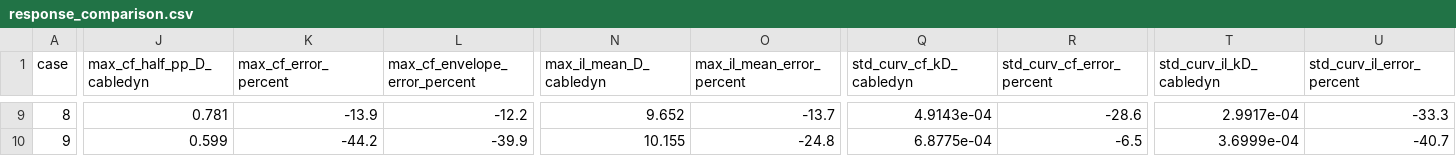
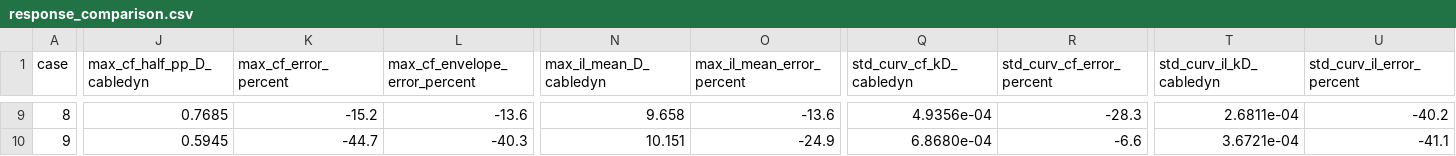
Before and after one commit to SMI-Lab-Inha/CableDyn, a CSV file: validation/experiments/delta_flume/response_comparison.csv, drawn as a sheet; only a part is shown, gaps mark what is left out; the diff covers the shown part only; the diff names each change by its address in the sheet, - before the commit and + after, or states it on an @@ line.

Commit message:
validation: the Delta Flume case (L3-D) rerun with the mid-point VIV phase
The nine cases and their sensitivity runs (half the time step, 128
elements, 80 s for cases 5, 6, 8 and 9, the 38.1 kN/m top spring) rerun
on the second-order VIV phase update. The counts are unchanged: the
dominant mode right in 5 of 9 and within one in all, the mean in-line
displacement within 17 % in 7 of 9 (-25 % to +34 %). The cross-flow
amplitude is -45 % to +4 % against the maxima (-40 % to +18 % against
the envelopes; within the 12 % measurement scatter in cases 2, 4, 6 and
7), the cross-flow curvature -39 % to +26 %, the in-line curvature
-53 % to +111 %.

Half the time step now changes the peak amplitude of cases 1-4, 7 and 8
by at most 2.7 % (4.5 % before) and their in-line curvature by at most
1.2 % (10 % before). Case 5 keeps its peak amplitude within 0.6 % (it
moved by up to 20 % before) while its in-line curvature moves by up to
25 %. The peak amplitude of case 6 now depends on the step and the mesh:
-11 % at half the time step, kept over an 80 s run, and -13 % with 128
elements, its other metrics within 2 % (in-line curvature 12 %). Case 9
still settles in mode 7 at half the time step. README, provenance.json
(new 80 s runs of cases 6 and 8 at both steps), summary.json,
response_comparison.csv, VALIDATION.md and the changelog entry follow.

Signed-off-by: Jae Hoon Seo <jaehoon.seo@inha.ac.kr>

```diff
--- a/validation/experiments/delta_flume/response_comparison.csv
+++ b/validation/experiments/delta_flume/response_comparison.csv
-J9 (max_cf_half_pp_D_cabledyn): 0.781
+J9 (max_cf_half_pp_D_cabledyn): 0.7685
-K9 (max_cf_error_percent): -13.9
+K9 (max_cf_error_percent): -15.2
-L9 (max_cf_envelope_error_percent): -12.2
+L9 (max_cf_envelope_error_percent): -13.6
-N9 (max_il_mean_D_cabledyn): 9.652
+N9 (max_il_mean_D_cabledyn): 9.658
-O9 (max_il_mean_error_percent): -13.7
+O9 (max_il_mean_error_percent): -13.6
-Q9 (std_curv_cf_kD_cabledyn): 4.9143e-04
+Q9 (std_curv_cf_kD_cabledyn): 4.9356e-04
-R9 (std_curv_cf_error_percent): -28.6
+R9 (std_curv_cf_error_percent): -28.3
-T9 (std_curv_il_kD_cabledyn): 2.9917e-04
+T9 (std_curv_il_kD_cabledyn): 2.6811e-04
-U9 (std_curv_il_error_percent): -33.3
+U9 (std_curv_il_error_percent): -40.2
-J10 (max_cf_half_pp_D_cabledyn): 0.599
+J10 (max_cf_half_pp_D_cabledyn): 0.5945
-K10 (max_cf_error_percent): -44.2
+K10 (max_cf_error_percent): -44.7
-L10 (max_cf_envelope_error_percent): -39.9
+L10 (max_cf_envelope_error_percent): -40.3
-N10 (max_il_mean_D_cabledyn): 10.155
+N10 (max_il_mean_D_cabledyn): 10.151
-O10 (max_il_mean_error_percent): -24.8
+O10 (max_il_mean_error_percent): -24.9
-Q10 (std_curv_cf_kD_cabledyn): 6.8775e-04
+Q10 (std_curv_cf_kD_cabledyn): 6.8680e-04
-R10 (std_curv_cf_error_percent): -6.5
+R10 (std_curv_cf_error_percent): -6.6
-T10 (std_curv_il_kD_cabledyn): 3.6999e-04
+T10 (std_curv_il_kD_cabledyn): 3.6721e-04
-U10 (std_curv_il_error_percent): -40.7
+U10 (std_curv_il_error_percent): -41.1
```
Also changed, not shown: 62 edited cells elsewhere in this file, 5 other files.
